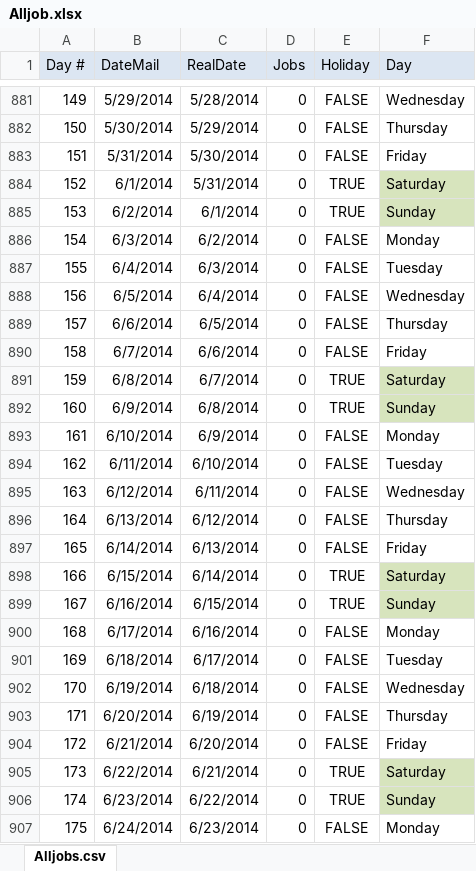
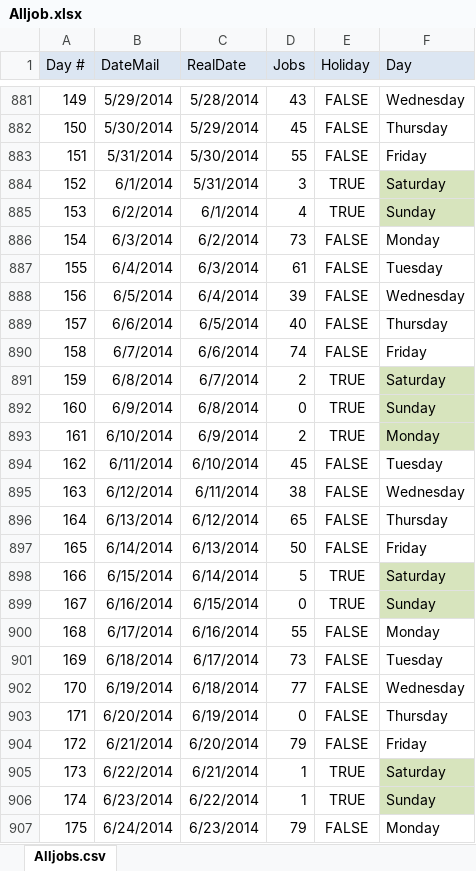
Before and after one commit to thefactmachine/time-series-visualisation, an Excel workbook: Alljob.xlsx, sheet Alljobs.csv, drawn as a sheet; only a part is shown, gaps mark what is left out; values as stored, in another font and other column widths than the file's, no borders; conditional formats not drawn; the diff covers the shown part only; the diff names each change by its address in the sheet, - before the commit and + after, or states it on an @@ line.

```diff
--- a/Alljob.xlsx (sheet Alljobs.csv)
+++ b/Alljob.xlsx (sheet Alljobs.csv)
-D881 (Jobs): 0
+D881 (Jobs): 43
-D882 (Jobs): 0
+D882 (Jobs): 45
-D883 (Jobs): 0
+D883 (Jobs): 55
-D884 (Jobs): 0
+D884 (Jobs): 3
-D885 (Jobs): 0
+D885 (Jobs): 4
-D886 (Jobs): 0
+D886 (Jobs): 73
-D887 (Jobs): 0
+D887 (Jobs): 61
-D888 (Jobs): 0
+D888 (Jobs): 39
-D889 (Jobs): 0
+D889 (Jobs): 40
-D890 (Jobs): 0
+D890 (Jobs): 74
-D891 (Jobs): 0
+D891 (Jobs): 2
-D893 (Jobs): 0
+D893 (Jobs): 2
-E893 (Holiday): FALSE
+E893 (Holiday): TRUE
-F893 fill: none
+F893 fill: #D7E4BD
-D894 (Jobs): 0
+D894 (Jobs): 45
-D895 (Jobs): 0
+D895 (Jobs): 38
-D896 (Jobs): 0
+D896 (Jobs): 65
-D897 (Jobs): 0
+D897 (Jobs): 50
-D898 (Jobs): 0
+D898 (Jobs): 5
-D900 (Jobs): 0
+D900 (Jobs): 55
-D901 (Jobs): 0
+D901 (Jobs): 73
-D902 (Jobs): 0
+D902 (Jobs): 77
-D904 (Jobs): 0
+D904 (Jobs): 79
-D905:D906 (Jobs): 0
+D905:D906 (Jobs): 1
-D907 (Jobs): 0
+D907 (Jobs): 79
```
Also changed, not shown: 72 added rows, 208 edited cells and cell formats elsewhere in this sheet.
